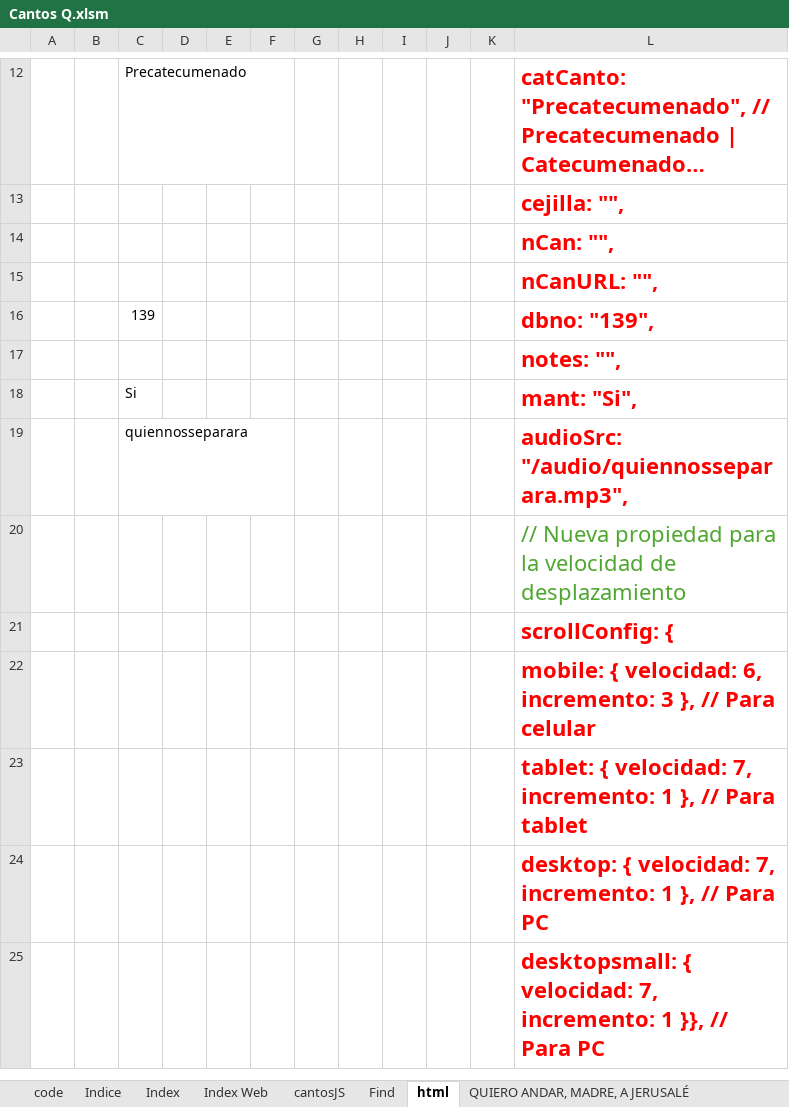
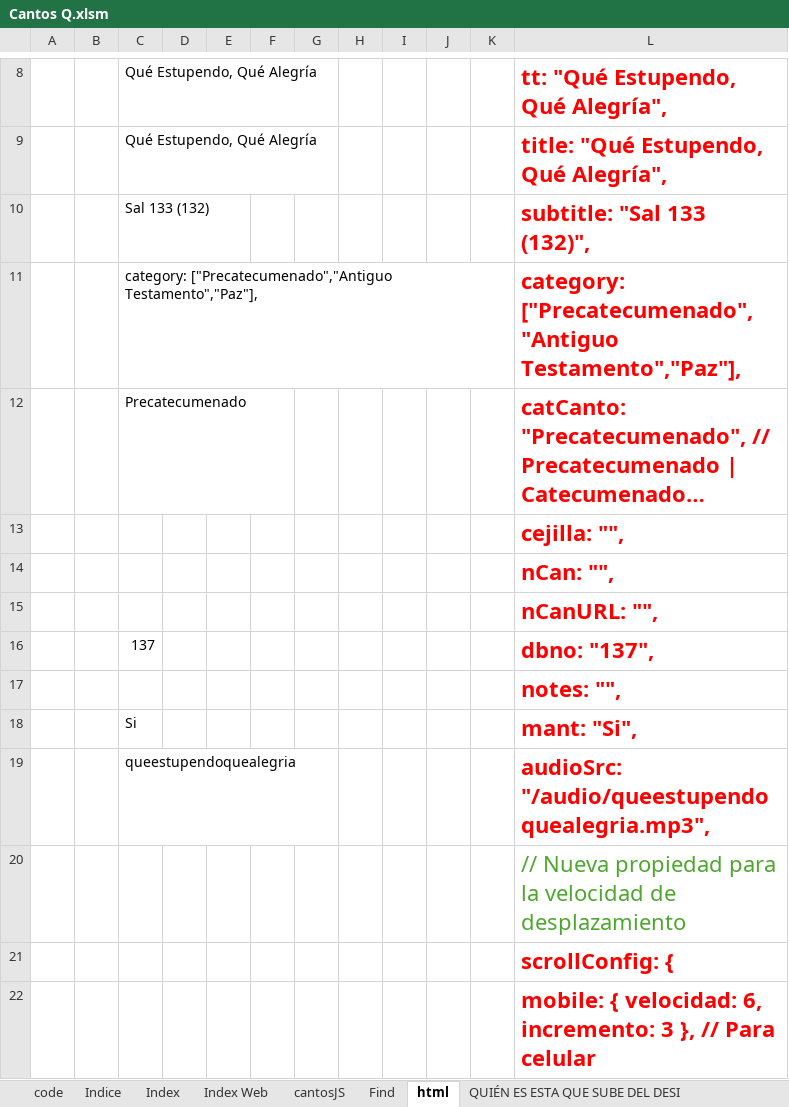
Before and after one commit to dbaezh78/docs, an Excel workbook: Cantos Q.xlsm, sheet html, drawn as a sheet; only a part is shown, gaps mark what is left out; the shorter side is filled out with more unchanged rows; long unchanged cells end in …; values as stored, in another font and other column widths than the file's, no borders; charts and pictures not drawn; removed rows and columns are numbered as before the commit, all else as after; the diff covers the shown part only; the diff names each change by its address in the sheet, - before the commit and + after, or states it on an @@ line.

```diff
--- a/Cantos Q.xlsm (sheet html)
+++ b/Cantos Q.xlsm (sheet html)
+sheet tab: QUIÉN ES ESTA QUE SUBE DEL DESI
+row 8:  |  | Qué Estupendo, Qué Alegría |  |  |  |  |  |  |  |  | tt: "Qué Estupendo, Qué Alegría",
+row 9:  |  | Qué Estupendo, Qué Alegría |  |  |  |  |  |  |  |  | title: "Qué Estupendo, Qué Alegría",
+row 10:  |  | Sal 133 (132) |  |  |  |  |  |  |  |  | subtitle: "Sal 133 (132)",
+row 11:  |  | category: ["Precatecumenado","Antiguo Testamento","Paz"], |  |  |  |  |  |  |  |  | category: ["Precatecumenado","Antiguo Testamento","Paz"],
-row 16:  |  | 139 |  |  |  |  |  |  |  |  | dbno: "139",
+row 16:  |  | 137 |  |  |  |  |  |  |  |  | dbno: "137",
-row 19:  |  | quiennosseparara |  |  |  |  |  |  |  |  | audioSrc: "/audio/quiennosseparara.mp3",
+row 19:  |  | queestupendoquealegria |  |  |  |  |  |  |  |  | audioSrc: "/audio/queestupendoquealegria.mp3",
```
Also changed, not shown: 3 added rows, 7 removed rows and 3 edited cells elsewhere in this sheet, sheet QUIERO ANDAR, MADRE, A JERUSALÉ, sheet MARIA, MADRE MÍA, formulas that keep their value, charts or pictures.
